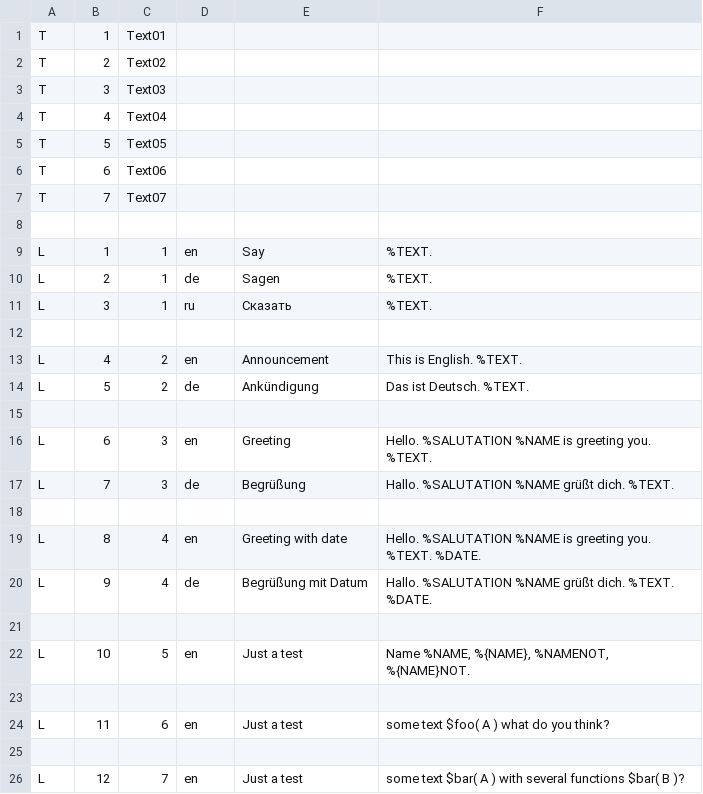
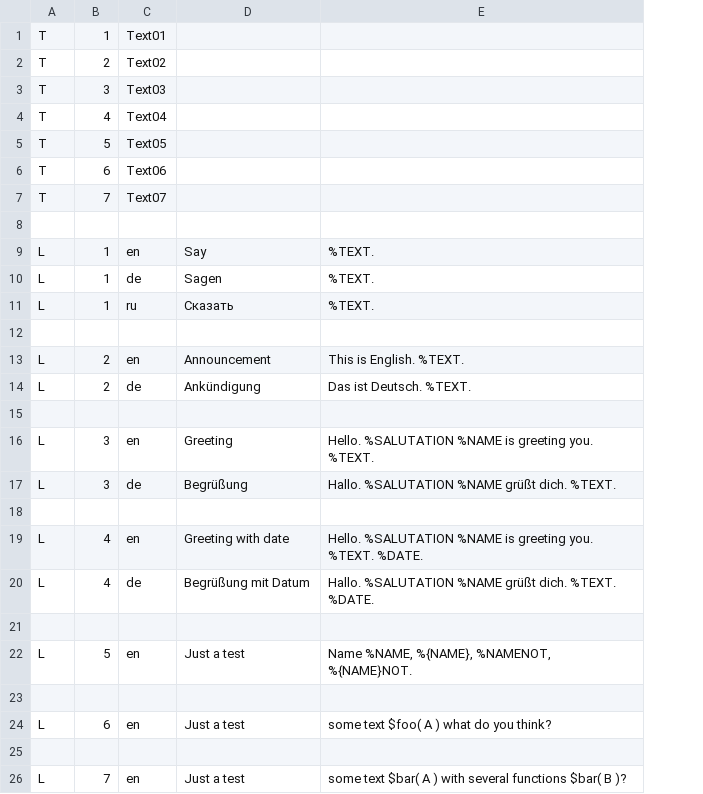
Before and after one commit to trodevel/templtextkeeper, a CSV file: templates.csv, drawn as a sheet; removed rows and columns are numbered as before the commit, all else as after; the diff names each change by its address in the sheet, - before the commit and + after, or states it on an @@ line.

```diff
--- a/templates.csv
+++ b/templates.csv
-column C, rows 1-26: Text01 | Text02 | Text03 | Text04 | Text05 | Text06 | Text07 |  | 1 | 1 | 1 |  | 2 | 2 |  | 3 | 3 |  | 4 | 4 |  | 5 |  | 6 |  | 7
-C1: (empty)
+C1: Text01
-C2: (empty)
+C2: Text02
-C3: (empty)
+C3: Text03
-C4: (empty)
+C4: Text04
-C5: (empty)
+C5: Text05
-C6: (empty)
+C6: Text06
-C7: (empty)
+C7: Text07
-B10: 2
+B10: 1
-B11: 3
+B11: 1
-B13: 4
+B13: 2
-B14: 5
+B14: 2
-B16: 6
+B16: 3
-B17: 7
+B17: 3
-B19: 8
+B19: 4
-B20: 9
+B20: 4
-B22: 10
+B22: 5
-B24: 11
+B24: 6
-B26: 12
+B26: 7
```
Also changed, not shown: 3 other files.
